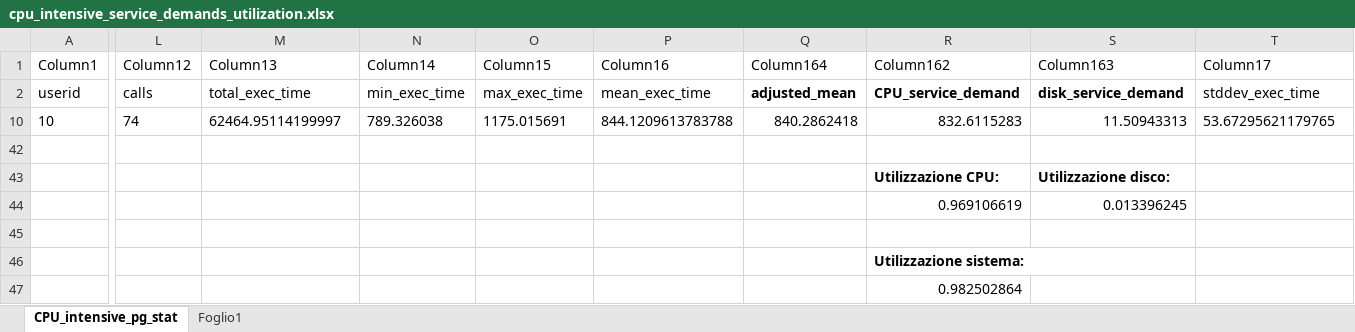
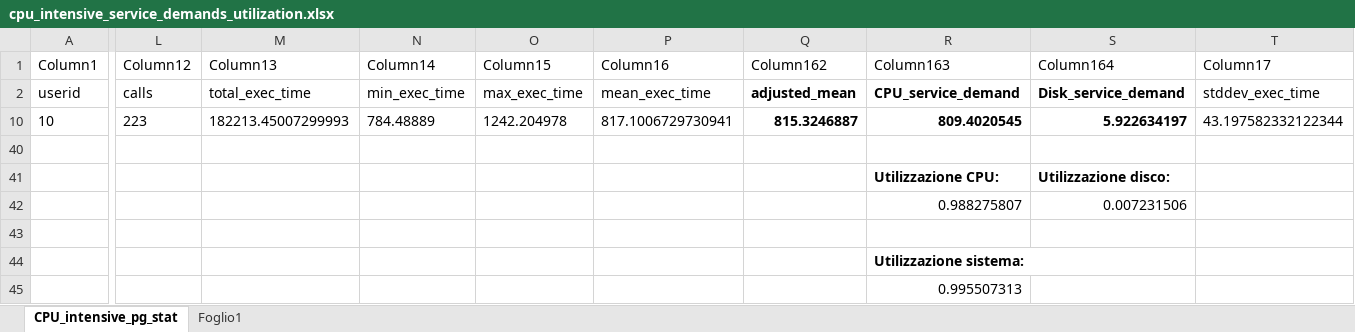
Before and after one commit to Xhst/tagd-projects, an Excel workbook: project-3/question_1/results/CPU_intensive/cpu_intensive_service_demands_utilization.xlsx, sheet CPU_intensive_pg_stat, drawn as a sheet; only a part is shown, gaps mark what is left out; values as stored, in another font and other column widths than the file's, no borders; table styles not drawn; removed rows and columns are numbered as before the commit, all else as after; rows hold the shown columns only; the diff covers the shown part only; the diff names each change by its address in the sheet, - before the commit and + after, or states it on an @@ line.

```diff
--- a/project-3/question_1/results/CPU_intensive/cpu_intensive_service_demands_utilization.xlsx (sheet CPU_intensive_pg_stat)
+++ b/project-3/question_1/results/CPU_intensive/cpu_intensive_service_demands_utilization.xlsx (sheet CPU_intensive_pg_stat)
-Q1: Column164
+Q1: Column162
-R1: Column162
+R1: Column163
-S1: Column163
+S1: Column164
-S2 (Column164): disk_service_demand
+S2 (Column164): Disk_service_demand
-L10 (Column12): 74
+L10 (Column12): 223
-M10 (Column13): 62464.95114199997
+M10 (Column13): 182213.45007299993
-N10 (Column14): 789.326038
+N10 (Column14): 784.48889
-O10 (Column15): 1175.015691
+O10 (Column15): 1242.204978
-P10 (Column16): 844.1209613783788
+P10 (Column16): 817.1006729730941
-Q10 (Column162): 840.2862418
+Q10 (Column162): 815.3246887
-Q10:S10 bold: off
+Q10:S10 bold: on
-R10 (Column163): 832.6115283
+R10 (Column163): 809.4020545
-S10 (Column164): 11.50943313
+S10 (Column164): 5.922634197
-T10 (Column17): 53.67295621179765
+T10 (Column17): 43.197582332122344
-row 44:  |  |  |  |  |  |  | 0.969106619 | 0.013396245
+row 42:  |  |  |  |  |  |  | 0.988275807 | 0.007231506
-R45 (Column163): 0.982502864
+R45 (Column163): 0.995507313
```
Also changed, not shown: 8 edited cells elsewhere in this sheet, hidden cells, 9 other files.
